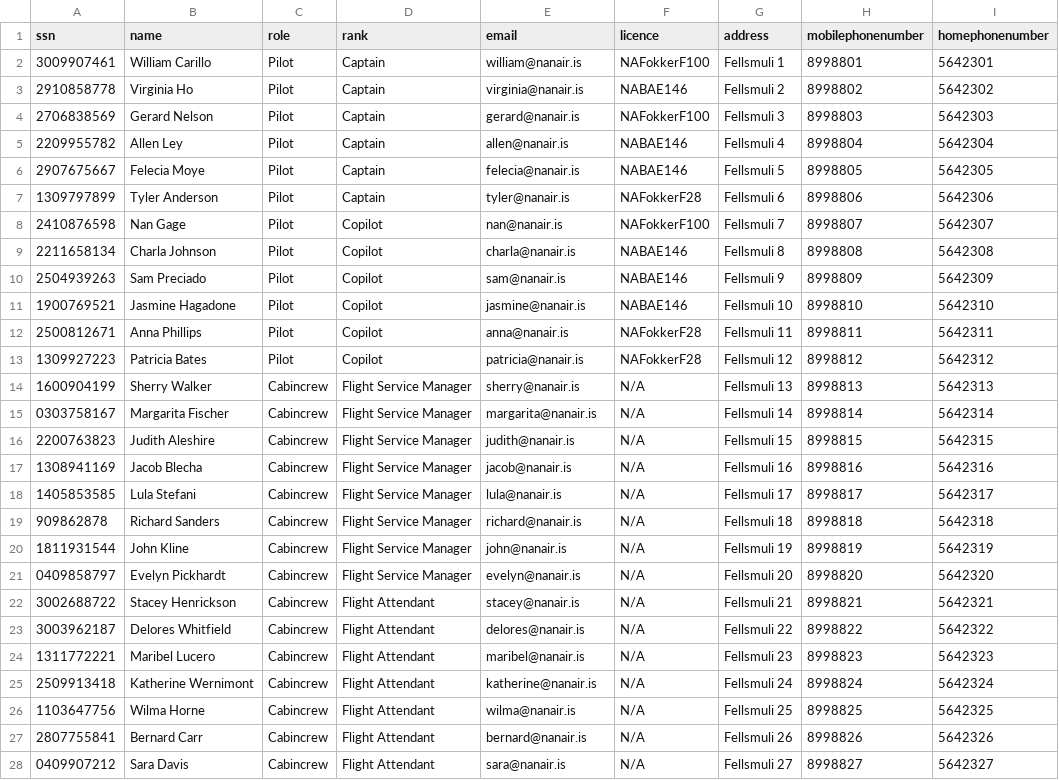
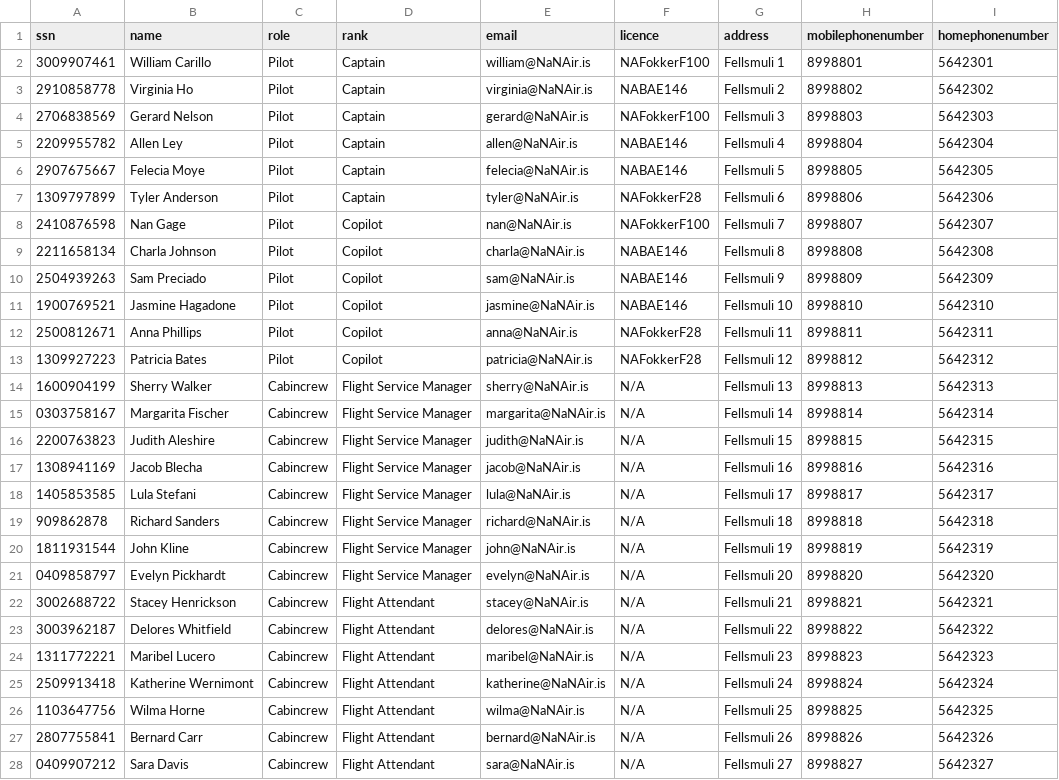
Before and after one commit to DonNinja/VLN-1, a CSV file: STUDENTDATA/Crew.csv, drawn as a sheet; only a part is shown; the diff covers the shown part only.

```diff
--- a/STUDENTDATA/Crew.csv
+++ b/STUDENTDATA/Crew.csv
@@ -1,28 +1,28 @@
 ssn,name,role,rank,email,licence,address,mobilephonenumber,homephonenumber
-3009907461,William Carillo,Pilot,Captain,william@nanair.is,NAFokkerF100,Fellsmuli 1,8998801,5642301
-2910858778,Virginia Ho,Pilot,Captain,virginia@nanair.is,NABAE146,Fellsmuli 2,8998802,5642302
-2706838569,Gerard Nelson,Pilot,Captain,gerard@nanair.is,NAFokkerF100,Fellsmuli 3,8998803,5642303
-2209955782,Allen Ley,Pilot,Captain,allen@nanair.is,NABAE146,Fellsmuli 4,8998804,5642304
-2907675667,Felecia Moye,Pilot,Captain,felecia@nanair.is,NABAE146,Fellsmuli 5,8998805,5642305
-1309797899,Tyler Anderson,Pilot,Captain,tyler@nanair.is,NAFokkerF28,Fellsmuli 6,8998806,5642306
-2410876598,Nan Gage,Pilot,Copilot,nan@nanair.is,NAFokkerF100,Fellsmuli 7,8998807,5642307
-2211658134,Charla Johnson,Pilot,Copilot,charla@nanair.is,NABAE146,Fellsmuli 8,8998808,5642308
-2504939263,Sam Preciado,Pilot,Copilot,sam@nanair.is,NABAE146,Fellsmuli 9,8998809,5642309
-1900769521,Jasmine Hagadone,Pilot,Copilot,jasmine@nanair.is,NABAE146,Fellsmuli 10,8998810,5642310
-2500812671,Anna Phillips,Pilot,Copilot,anna@nanair.is,NAFokkerF28,Fellsmuli 11,8998811,5642311
-1309927223,Patricia Bates,Pilot,Copilot,patricia@nanair.is,NAFokkerF28,Fellsmuli 12,8998812,5642312
-1600904199,Sherry Walker,Cabincrew,Flight Service Manager,sherry@nanair.is,N/A,Fellsmuli 13,8998813,5642313
-0303758167,Margarita Fischer,Cabincrew,Flight Service Manager,margarita@nanair.is,N/A,Fellsmuli 14,8998814,5642314
-2200763823,Judith Aleshire,Cabincrew,Flight Service Manager,judith@nanair.is,N/A,Fellsmuli 15,8998815,5642315
-1308941169,Jacob Blecha,Cabincrew,Flight Service Manager,jacob@nanair.is,N/A,Fellsmuli 16,8998816,5642316
-1405853585,Lula Stefani,Cabincrew,Flight Service Manager,lula@nanair.is,N/A,Fellsmuli 17,8998817,5642317
-909862878,Richard Sanders,Cabincrew,Flight Service Manager,richard@nanair.is,N/A,Fellsmuli 18,8998818,5642318
-1811931544,John Kline,Cabincrew,Flight Service Manager,john@nanair.is,N/A,Fellsmuli 19,8998819,5642319
-0409858797,Evelyn Pickhardt,Cabincrew,Flight Service Manager,evelyn@nanair.is,N/A,Fellsmuli 20,8998820,5642320
-3002688722,Stacey Henrickson,Cabincrew,Flight Attendant,stacey@nanair.is,N/A,Fellsmuli 21,8998821,5642321
-3003962187,Delores Whitfield,Cabincrew,Flight Attendant,delores@nanair.is,N/A,Fellsmuli 22,8998822,5642322
-1311772221,Maribel Lucero,Cabincrew,Flight Attendant,maribel@nanair.is,N/A,Fellsmuli 23,8998823,5642323
-2509913418,Katherine Wernimont,Cabincrew,Flight Attendant,katherine@nanair.is,N/A,Fellsmuli 24,8998824,5642324
-1103647756,Wilma Horne,Cabincrew,Flight Attendant,wilma@nanair.is,N/A,Fellsmuli 25,8998825,5642325
-2807755841,Bernard Carr,Cabincrew,Flight Attendant,bernard@nanair.is,N/A,Fellsmuli 26,8998826,5642326
-0409907212,Sara Davis,Cabincrew,Flight Attendant,sara@nanair.is,N/A,Fellsmuli 27,8998827,5642327
+3009907461,William Carillo,Pilot,Captain,william@NaNAir.is,NAFokkerF100,Fellsmuli 1,8998801,5642301
+2910858778,Virginia Ho,Pilot,Captain,virginia@NaNAir.is,NABAE146,Fellsmuli 2,8998802,5642302
+2706838569,Gerard Nelson,Pilot,Captain,gerard@NaNAir.is,NAFokkerF100,Fellsmuli 3,8998803,5642303
+2209955782,Allen Ley,Pilot,Captain,allen@NaNAir.is,NABAE146,Fellsmuli 4,8998804,5642304
+2907675667,Felecia Moye,Pilot,Captain,felecia@NaNAir.is,NABAE146,Fellsmuli 5,8998805,5642305
+1309797899,Tyler Anderson,Pilot,Captain,tyler@NaNAir.is,NAFokkerF28,Fellsmuli 6,8998806,5642306
+2410876598,Nan Gage,Pilot,Copilot,nan@NaNAir.is,NAFokkerF100,Fellsmuli 7,8998807,5642307
+2211658134,Charla Johnson,Pilot,Copilot,charla@NaNAir.is,NABAE146,Fellsmuli 8,8998808,5642308
+2504939263,Sam Preciado,Pilot,Copilot,sam@NaNAir.is,NABAE146,Fellsmuli 9,8998809,5642309
+1900769521,Jasmine Hagadone,Pilot,Copilot,jasmine@NaNAir.is,NABAE146,Fellsmuli 10,8998810,5642310
+2500812671,Anna Phillips,Pilot,Copilot,anna@NaNAir.is,NAFokkerF28,Fellsmuli 11,8998811,5642311
+1309927223,Patricia Bates,Pilot,Copilot,patricia@NaNAir.is,NAFokkerF28,Fellsmuli 12,8998812,5642312
+1600904199,Sherry Walker,Cabincrew,Flight Service Manager,sherry@NaNAir.is,N/A,Fellsmuli 13,8998813,5642313
+0303758167,Margarita Fischer,Cabincrew,Flight Service Manager,margarita@NaNAir.is,N/A,Fellsmuli 14,8998814,5642314
+2200763823,Judith Aleshire,Cabincrew,Flight Service Manager,judith@NaNAir.is,N/A,Fellsmuli 15,8998815,5642315
+1308941169,Jacob Blecha,Cabincrew,Flight Service Manager,jacob@NaNAir.is,N/A,Fellsmuli 16,8998816,5642316
+1405853585,Lula Stefani,Cabincrew,Flight Service Manager,lula@NaNAir.is,N/A,Fellsmuli 17,8998817,5642317
+909862878,Richard Sanders,Cabincrew,Flight Service Manager,richard@NaNAir.is,N/A,Fellsmuli 18,8998818,5642318
+1811931544,John Kline,Cabincrew,Flight Service Manager,john@NaNAir.is,N/A,Fellsmuli 19,8998819,5642319
+0409858797,Evelyn Pickhardt,Cabincrew,Flight Service Manager,evelyn@NaNAir.is,N/A,Fellsmuli 20,8998820,5642320
+3002688722,Stacey Henrickson,Cabincrew,Flight Attendant,stacey@NaNAir.is,N/A,Fellsmuli 21,8998821,5642321
+3003962187,Delores Whitfield,Cabincrew,Flight Attendant,delores@NaNAir.is,N/A,Fellsmuli 22,8998822,5642322
+1311772221,Maribel Lucero,Cabincrew,Flight Attendant,maribel@NaNAir.is,N/A,Fellsmuli 23,8998823,5642323
+2509913418,Katherine Wernimont,Cabincrew,Flight Attendant,katherine@NaNAir.is,N/A,Fellsmuli 24,8998824,5642324
+1103647756,Wilma Horne,Cabincrew,Flight Attendant,wilma@NaNAir.is,N/A,Fellsmuli 25,8998825,5642325
+2807755841,Bernard Carr,Cabincrew,Flight Attendant,bernard@NaNAir.is,N/A,Fellsmuli 26,8998826,5642326
+0409907212,Sara Davis,Cabincrew,Flight Attendant,sara@NaNAir.is,N/A,Fellsmuli 27,8998827,5642327
```
Also changed, not shown: 8 edited cells elsewhere in this file, 4 other files.
